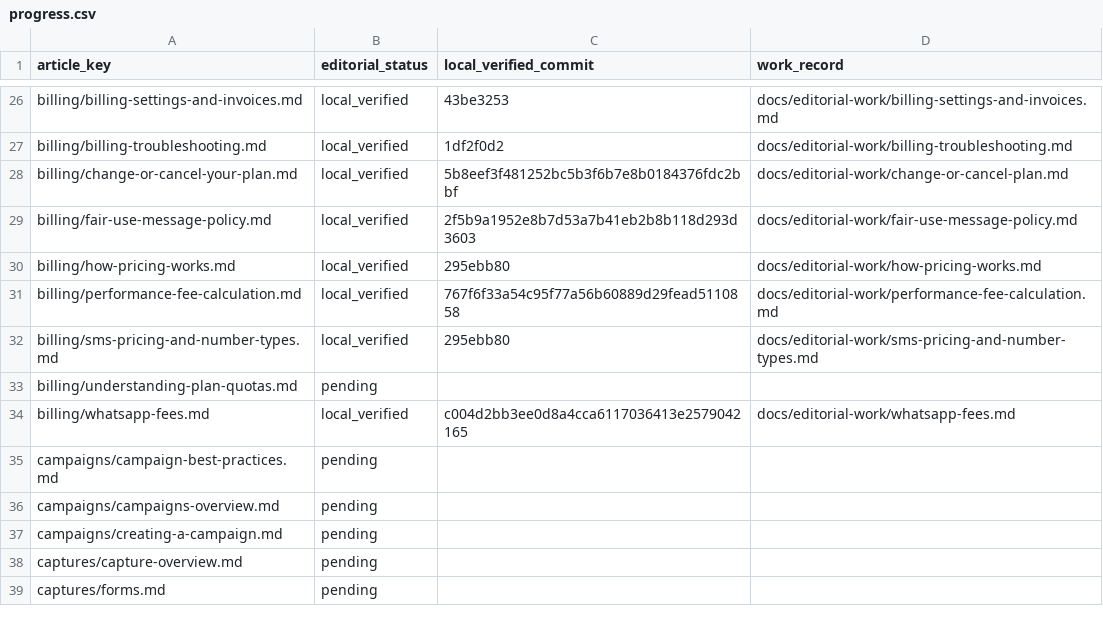
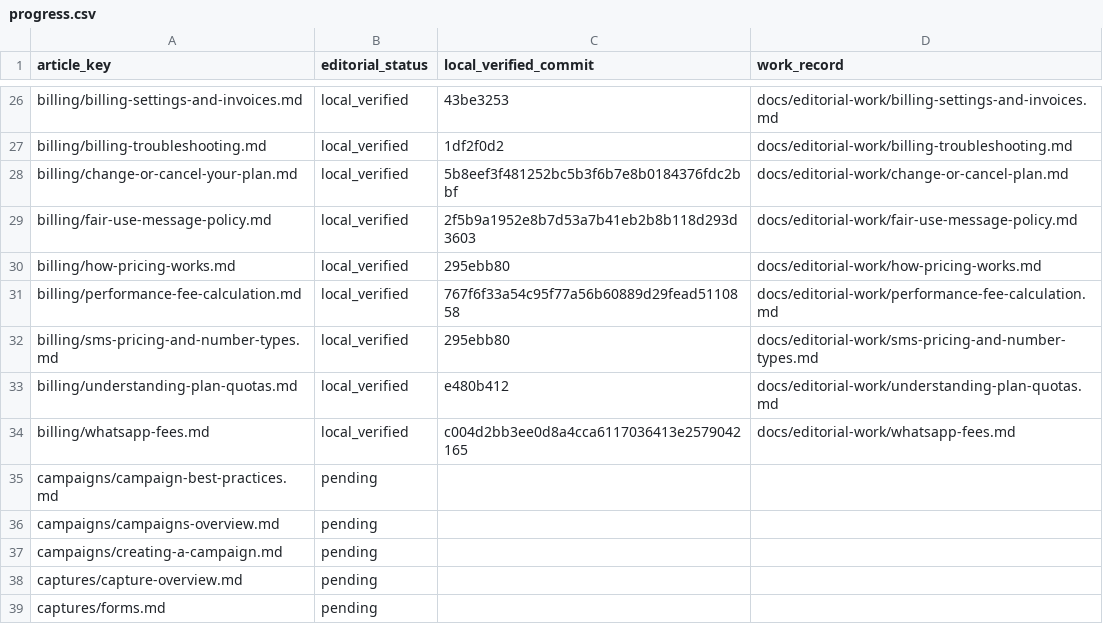
Before and after one commit to hellotext/help, a CSV file: docs/editorial-work/progress.csv, drawn as a sheet; only a part is shown, gaps mark what is left out.

Commit message:
Verify bilingual plan usage guide and record progress

```diff
--- a/docs/editorial-work/progress.csv
+++ b/docs/editorial-work/progress.csv
@@ -32,3 +32,3 @@ billing/performance-fee-calculation.md,local_verified,767f6f33a54c95f77a56b60889
 billing/sms-pricing-and-number-types.md,local_verified,295ebb80,docs/editorial-work/sms-pricing-and-number-types.md
-billing/understanding-plan-quotas.md,pending,,
+billing/understanding-plan-quotas.md,local_verified,e480b412,docs/editorial-work/understanding-plan-quotas.md
 billing/whatsapp-fees.md,local_verified,c004d2bb3ee0d8a4cca6117036413e2579042165,docs/editorial-work/whatsapp-fees.md
```
Also changed, not shown: 2 other files.
